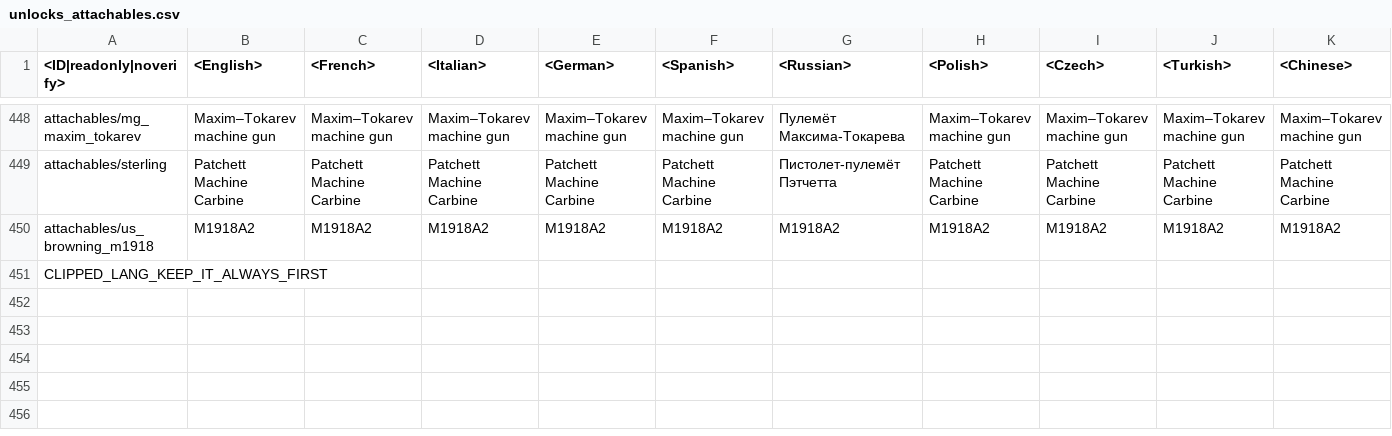
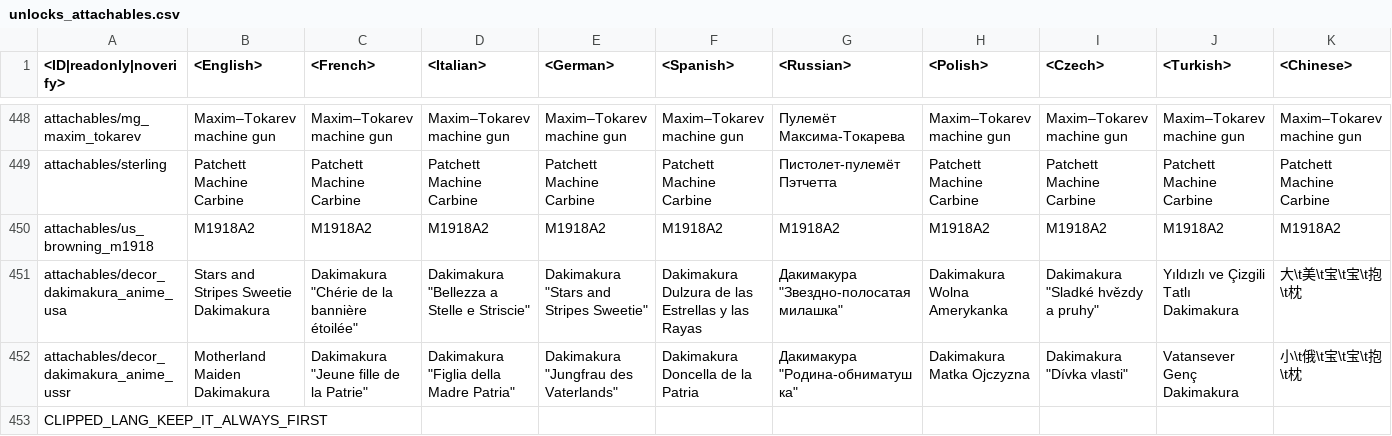
Before and after one commit to natgo/War-Thunder-Datamine, a CSV file: lang.vromfs.bin_u/lang/unlocks_attachables.csv, drawn as a sheet; only a part is shown, gaps mark what is left out; rows hold the shown columns only; the diff names each change by its address in the sheet, - before the commit and + after, or states it on an @@ line.

```diff
--- a/lang.vromfs.bin_u/lang/unlocks_attachables.csv
+++ b/lang.vromfs.bin_u/lang/unlocks_attachables.csv
+row 451: attachables/decor_dakimakura_anime_usa | Stars and Stripes Sweetie Dakimakura | Dakimakura "Chérie de la bannière étoilée" | Dakimakura "Bellezza a Stelle e Striscie" | Dakimakura "Stars and Stripes Sweetie" | Dakimakura Dulzura de las Estrellas y las Rayas | Дакимакура "Звездно-полосатая милашка" | Dakimakura Wolna Amerykanka | Dakimakura "Sladké hvězdy a pruhy" | Yıldızlı ve Çizgili Tatlı Dakimakura | 大\t美\t宝\t宝\t抱\t枕
+row 452: attachables/decor_dakimakura_anime_ussr | Motherland Maiden Dakimakura | Dakimakura "Jeune fille de la Patrie" | Dakimakura "Figlia della Madre Patria" | Dakimakura "Jungfrau des Vaterlands" | Dakimakura Doncella de la Patria | Дакимакура "Родина-обниматушка" | Dakimakura Matka Ojczyzna | Dakimakura "Dívka vlasti" | Vatansever Genç Dakimakura | 小\t俄\t宝\t宝\t抱\t枕
```
Also changed, not shown: 34 other files.
